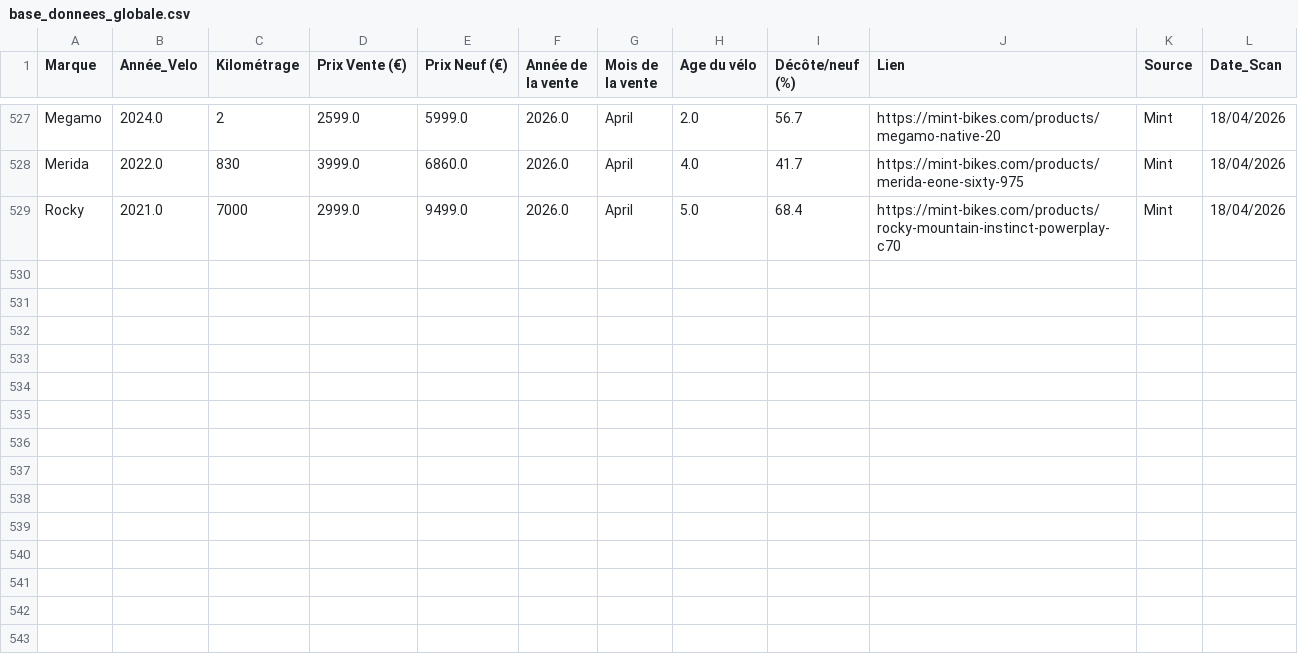
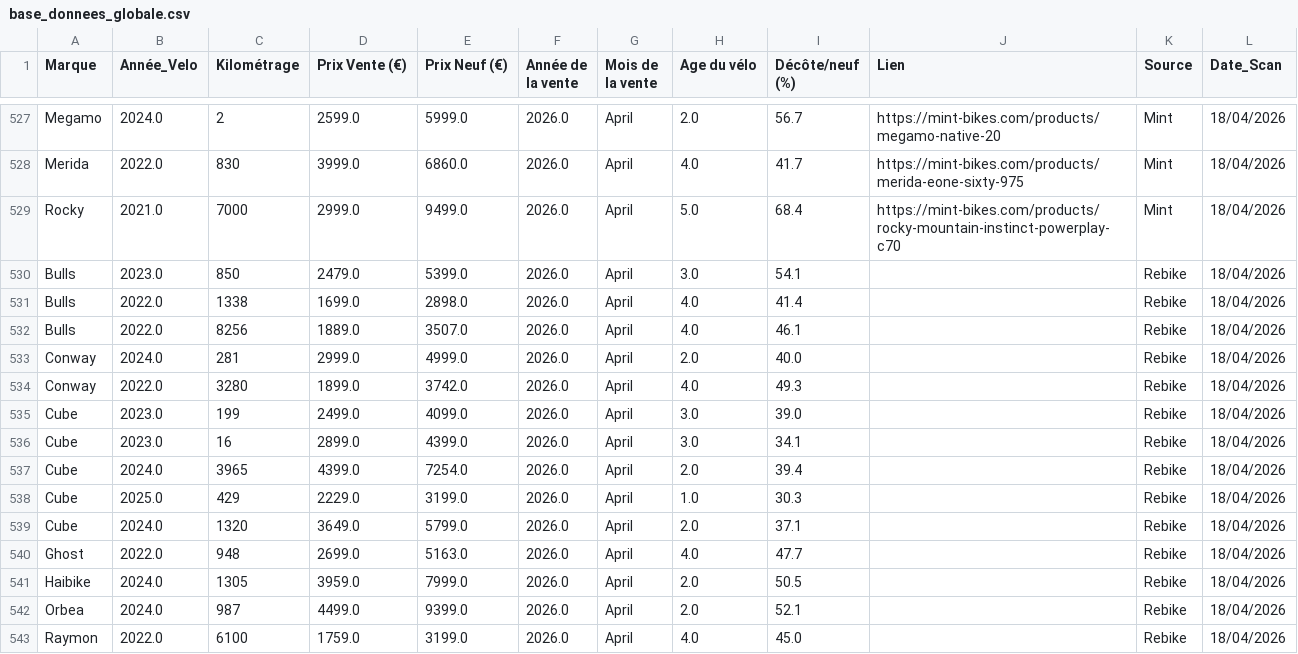
Before and after one commit to ebikereborn13/Scrapper-prix-velo-occasion, a CSV file: base_donnees_globale.csv, drawn as a sheet; only a part is shown, gaps mark what is left out.

Commit message:
Unification Globale 18/04 22:34

```diff
--- a/base_donnees_globale.csv
+++ b/base_donnees_globale.csv
@@ -529 +529,15 @@ Merida,2022.0,830,3999.0,6860.0,2026.0,April,4.0,41.7,https://mint-bikes.com/pro
 Rocky,2021.0,7000,2999.0,9499.0,2026.0,April,5.0,68.4,https://mint-bikes.com/products/rocky-mountain-instinct-powerplay-c70,Mint,18/04/2026
+Bulls,2023.0,850,2479.0,5399.0,2026.0,April,3.0,54.1,,Rebike,18/04/2026
+Bulls,2022.0,1338,1699.0,2898.0,2026.0,April,4.0,41.4,,Rebike,18/04/2026
+Bulls,2022.0,8256,1889.0,3507.0,2026.0,April,4.0,46.1,,Rebike,18/04/2026
+Conway,2024.0,281,2999.0,4999.0,2026.0,April,2.0,40.0,,Rebike,18/04/2026
+Conway,2022.0,3280,1899.0,3742.0,2026.0,April,4.0,49.3,,Rebike,18/04/2026
+Cube,2023.0,199,2499.0,4099.0,2026.0,April,3.0,39.0,,Rebike,18/04/2026
+Cube,2023.0,16,2899.0,4399.0,2026.0,April,3.0,34.1,,Rebike,18/04/2026
+Cube,2024.0,3965,4399.0,7254.0,2026.0,April,2.0,39.4,,Rebike,18/04/2026
+Cube,2025.0,429,2229.0,3199.0,2026.0,April,1.0,30.3,,Rebike,18/04/2026
+Cube,2024.0,1320,3649.0,5799.0,2026.0,April,2.0,37.1,,Rebike,18/04/2026
+Ghost,2022.0,948,2699.0,5163.0,2026.0,April,4.0,47.7,,Rebike,18/04/2026
+Haibike,2024.0,1305,3959.0,7999.0,2026.0,April,2.0,50.5,,Rebike,18/04/2026
+Orbea,2024.0,987,4499.0,9399.0,2026.0,April,2.0,52.1,,Rebike,18/04/2026
+Raymon,2022.0,6100,1759.0,3199.0,2026.0,April,4.0,45.0,,Rebike,18/04/2026
```
